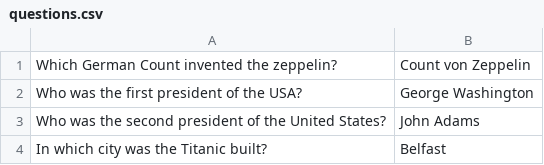
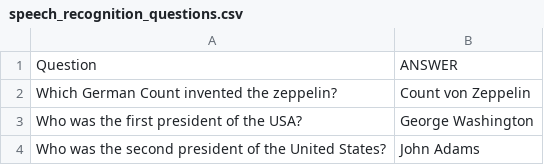
Before and after one commit to RoboCupAtHome/China2015, a CSV file: speech_recognition/speech_recognition_questions.csv (was questions.csv), drawn as a sheet; only a part is shown; the shorter side is filled out with more unchanged rows.

Commit message:
Imported generator and made CSV use correct columns

```diff
--- a/questions.csv
+++ b/speech_recognition/speech_recognition_questions.csv
@@ -1 +1,2 @@
+Question;ANSWER
 Which German Count invented the zeppelin?;Count von Zeppelin
```
Also changed, not shown: 1 other file.
